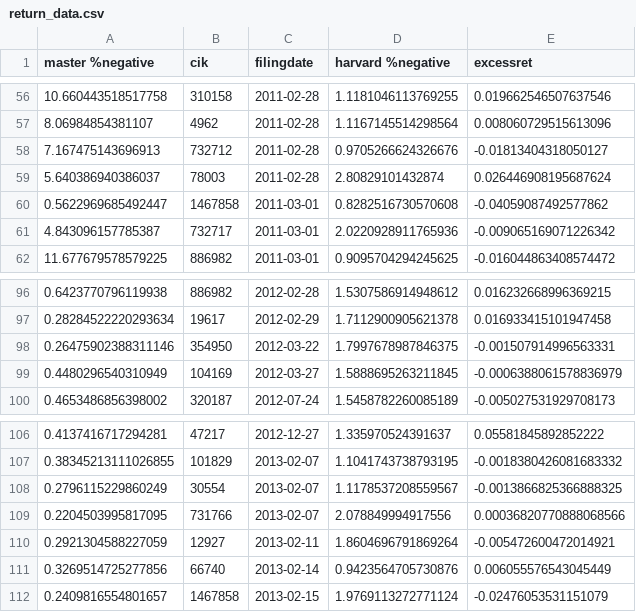
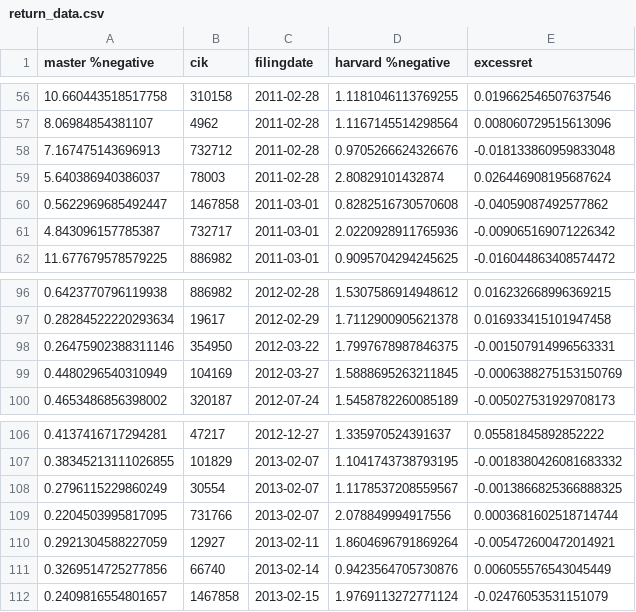
Before and after one commit to Trista0823/NLP_HW1, a CSV file: return_data.csv, drawn as a sheet; only a part is shown, gaps mark what is left out.

```diff
--- a/return_data.csv
+++ b/return_data.csv
@@ -57,3 +57,3 @@ master %negative,cik,filingdate,harvard %negative,excessret
 8.06984854381107,4962,2011-02-28,1.1167145514298564,0.008060729515613096
-7.167475143696913,732712,2011-02-28,0.9705266624326676,-0.01813404318050127
+7.167475143696913,732712,2011-02-28,0.9705266624326676,-0.018133860959833048
 5.640386940386037,78003,2011-02-28,2.80829101432874,0.026446908195687624
@@ -98,3 +98,3 @@ master %negative,cik,filingdate,harvard %negative,excessret
 0.26475902388311146,354950,2012-03-22,1.7997678987846375,-0.001507914996563331
-0.4480296540310949,104169,2012-03-27,1.5888695263211845,-0.0006388061578836979
+0.4480296540310949,104169,2012-03-27,1.5888695263211845,-0.0006388275153150769
 0.4653486856398002,320187,2012-07-24,1.5458782260085189,-0.005027531929708173
@@ -108,3 +108,3 @@ master %negative,cik,filingdate,harvard %negative,excessret
 0.2796115229860249,30554,2013-02-07,1.1178537208559567,-0.0013866825366888325
-0.2204503995817095,731766,2013-02-07,2.078849994917556,0.00036820770888068566
+0.2204503995817095,731766,2013-02-07,2.078849994917556,0.0003681602518714744
 0.2921304588227059,12927,2013-02-11,1.8604696791869264,-0.005472600472014921
```
Also changed, not shown: 3 other files.
